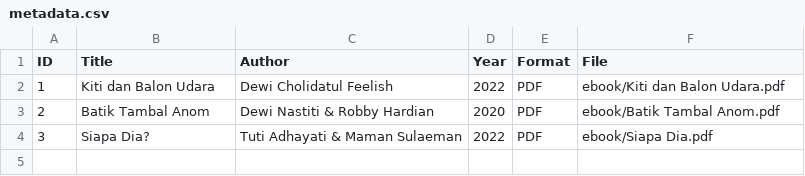
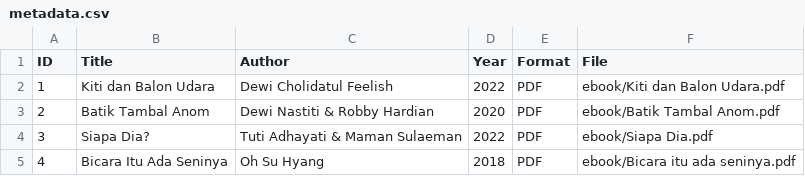
Before and after one commit to nurus5/digitallibrary, a CSV file: metadata/metadata.csv, drawn as a sheet; the diff names each change by its address in the sheet, - before the commit and + after, or states it on an @@ line.

Commit message:
Update metadata.csv

```diff
--- a/metadata/metadata.csv
+++ b/metadata/metadata.csv
+row 5: 4 | Bicara Itu Ada Seninya | Oh Su Hyang | 2018 | PDF | ebook/Bicara itu ada seninya.pdf
```
